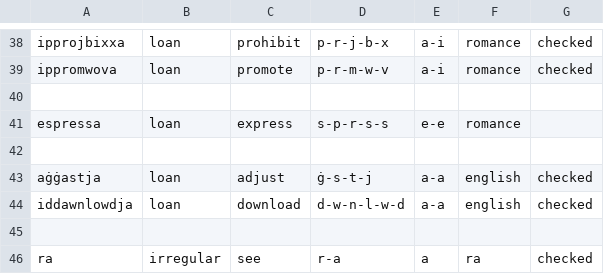
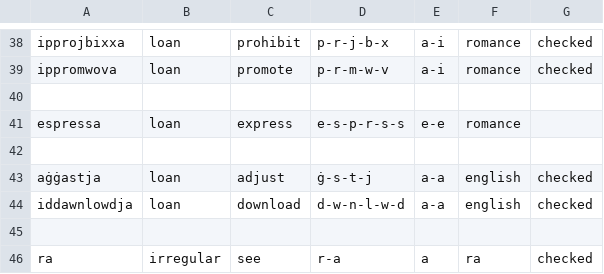
Before and after one commit to apertium/apertium-mlt-heb, a CSV file: dev/mt_verbs/stems.csv, drawn as a sheet; only a part is shown, gaps mark what is left out.

Commit message:
fixing stem definition

```diff
--- a/dev/mt_verbs/stems.csv
+++ b/dev/mt_verbs/stems.csv
@@ -40,3 +40,3 @@ ippromwova, loan, promote, p-r-m-w-v, a-i, romance, checked
 
-espressa, loan, express, s-p-r-s-s, e-e, romance
+espressa, loan, express, e-s-p-r-s-s, e-e, romance
 
```
Also changed, not shown: 1 other file.
